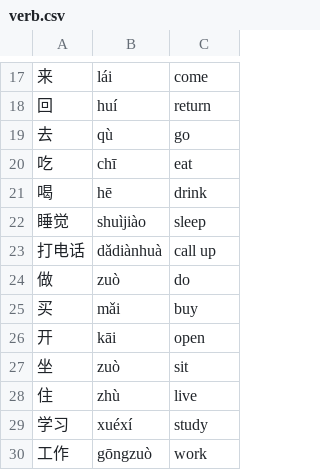
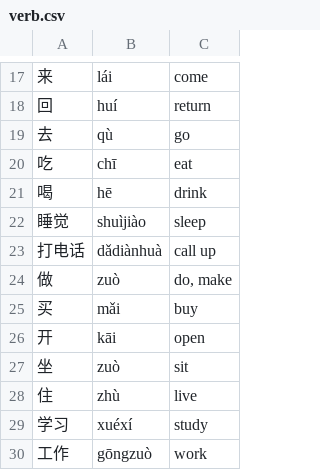
Before and after one commit to fbngrm/zh, a CSV file: lib/hsk/hsk1/verb.csv, drawn as a sheet; only a part is shown, gaps mark what is left out; the diff names each change by its address in the sheet, - before the commit and + after, or states it on an @@ line.

```diff
--- a/lib/hsk/hsk1/verb.csv
+++ b/lib/hsk/hsk1/verb.csv
-C24: do
+C24: do, make
```
Also changed, not shown: lib/hsk/hsk2/verb.csv, lib/hsk/hsk3/data.csv, 2 other files.
